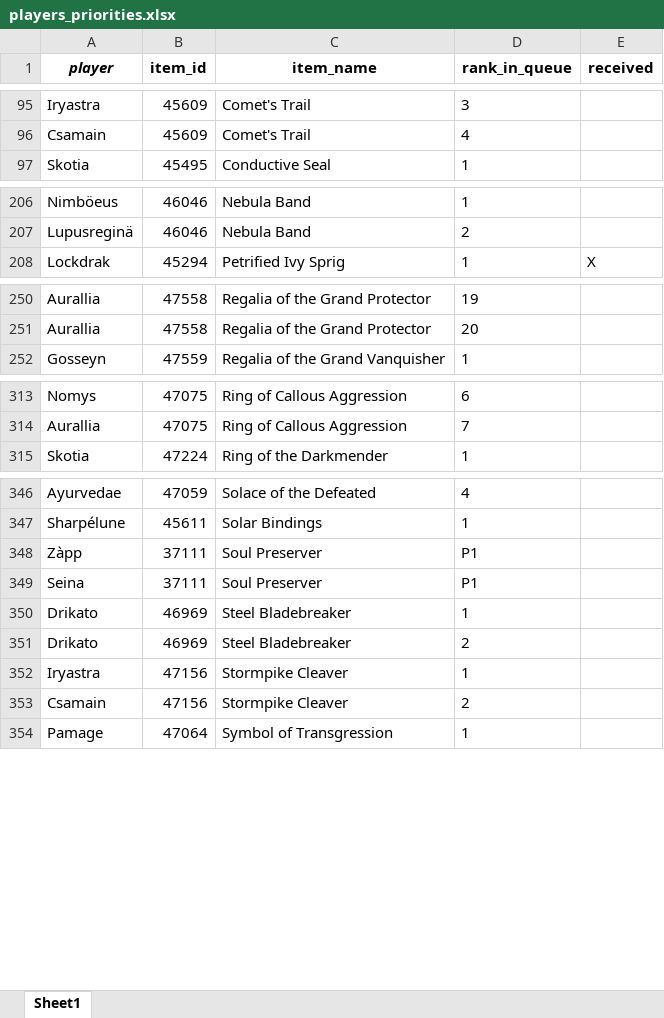
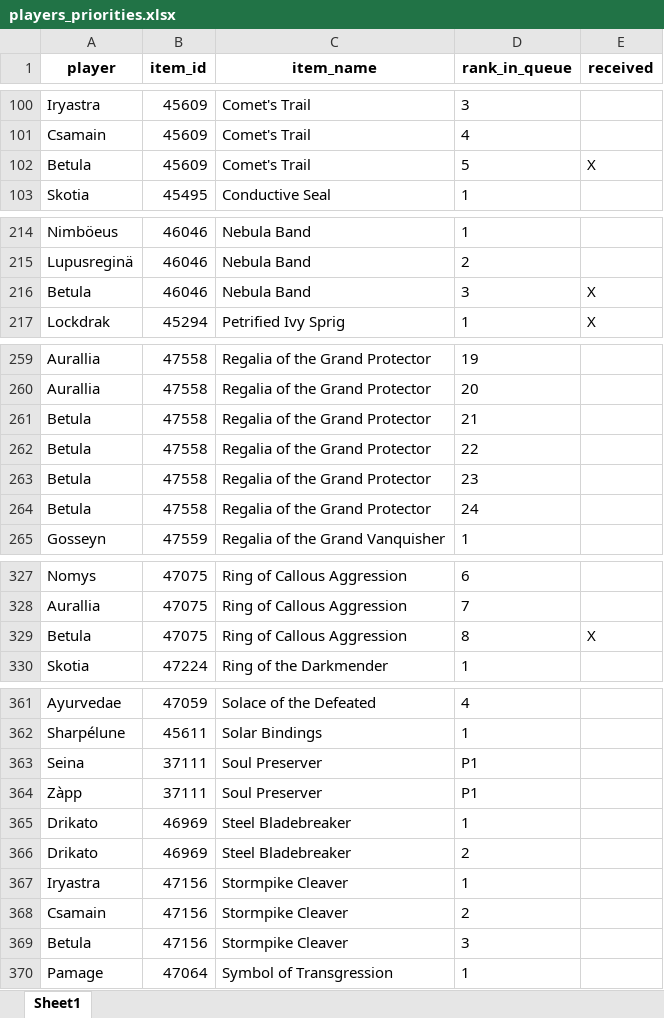
Before and after one commit to Sharptsa/Divide-BiS, an Excel workbook: data/players_priorities.xlsx, sheet Sheet1, drawn as a sheet; only a part is shown, gaps mark what is left out; values as stored, in another font and other column widths than the file's, no borders; the diff covers the shown part only; the diff names each change by its address in the sheet, - before the commit and + after, or states it on an @@ line.

Commit message:
add betula

```diff
--- a/data/players_priorities.xlsx (sheet Sheet1)
+++ b/data/players_priorities.xlsx (sheet Sheet1)
-A1 italic: on
+A1 italic: off
+row 102: Betula | 45609 | Comet's Trail | 5 | X
+row 216: Betula | 46046 | Nebula Band | 3 | X
+row 261: Betula | 47558 | Regalia of the Grand Protector | 21
+row 262: Betula | 47558 | Regalia of the Grand Protector | 22
+row 263: Betula | 47558 | Regalia of the Grand Protector | 23
+row 264: Betula | 47558 | Regalia of the Grand Protector | 24
+row 329: Betula | 47075 | Ring of Callous Aggression | 8 | X
@@ row 349 moved to row 363: Seina @@
+row 369: Betula | 47156 | Stormpike Cleaver | 3
```
Also changed, not shown: 9 added rows and 2 edited cells elsewhere in this sheet, 4 other files.
